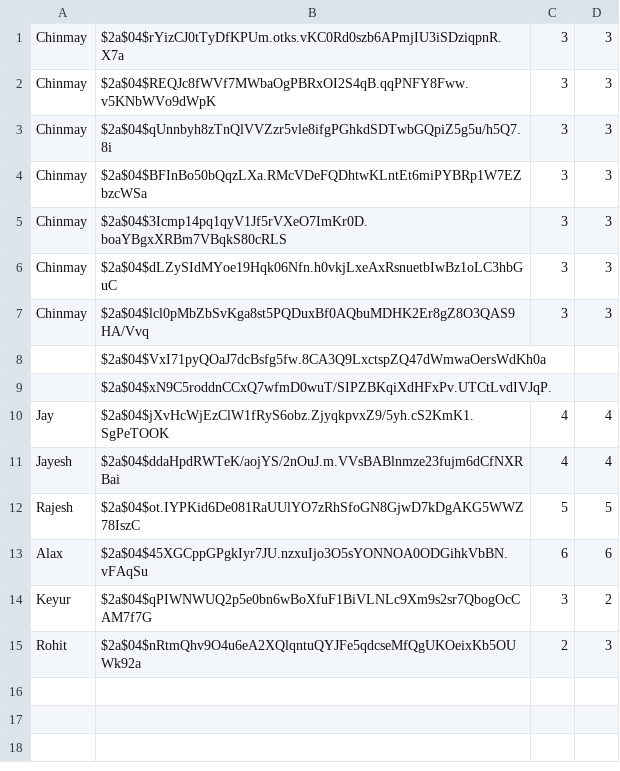
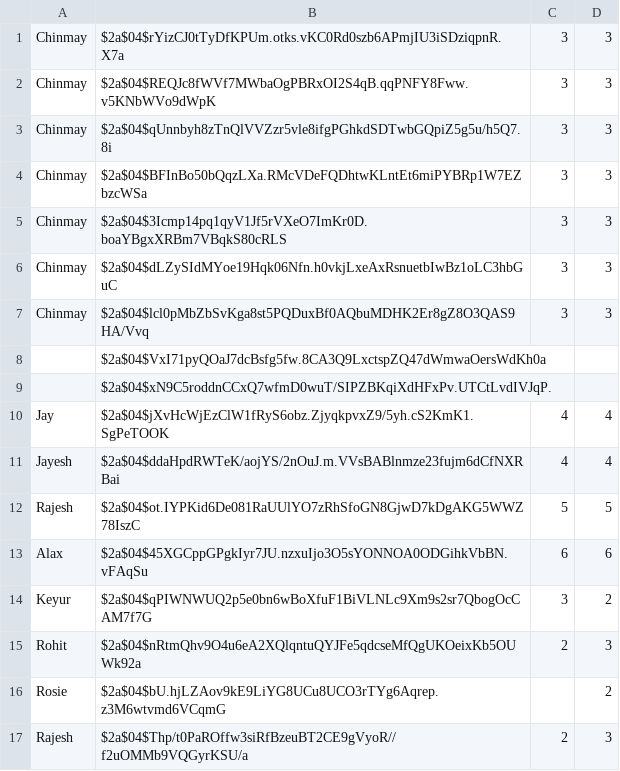
Before and after one commit to cparkhi16/Swabhav-Training, a CSV file: cryptography/ac/user.csv, drawn as a sheet; the diff names each change by its address in the sheet, - before the commit and + after, or states it on an @@ line.

```diff
--- a/cryptography/ac/user.csv
+++ b/cryptography/ac/user.csv
+row 16: Rosie | $2a$04$bU.hjLZAov9kE9LiYG8UCu8UCO3rTYg6Aqrep.z3M6wtvmd6VCqmG |  | 2
+row 17: Rajesh | $2a$04$Thp/t0PaROffw3siRfBzeuBT2CE9gVyoR//f2uOMMb9VQGyrKSU/a | 2 | 3
```
Also changed, not shown: 1 other file.
